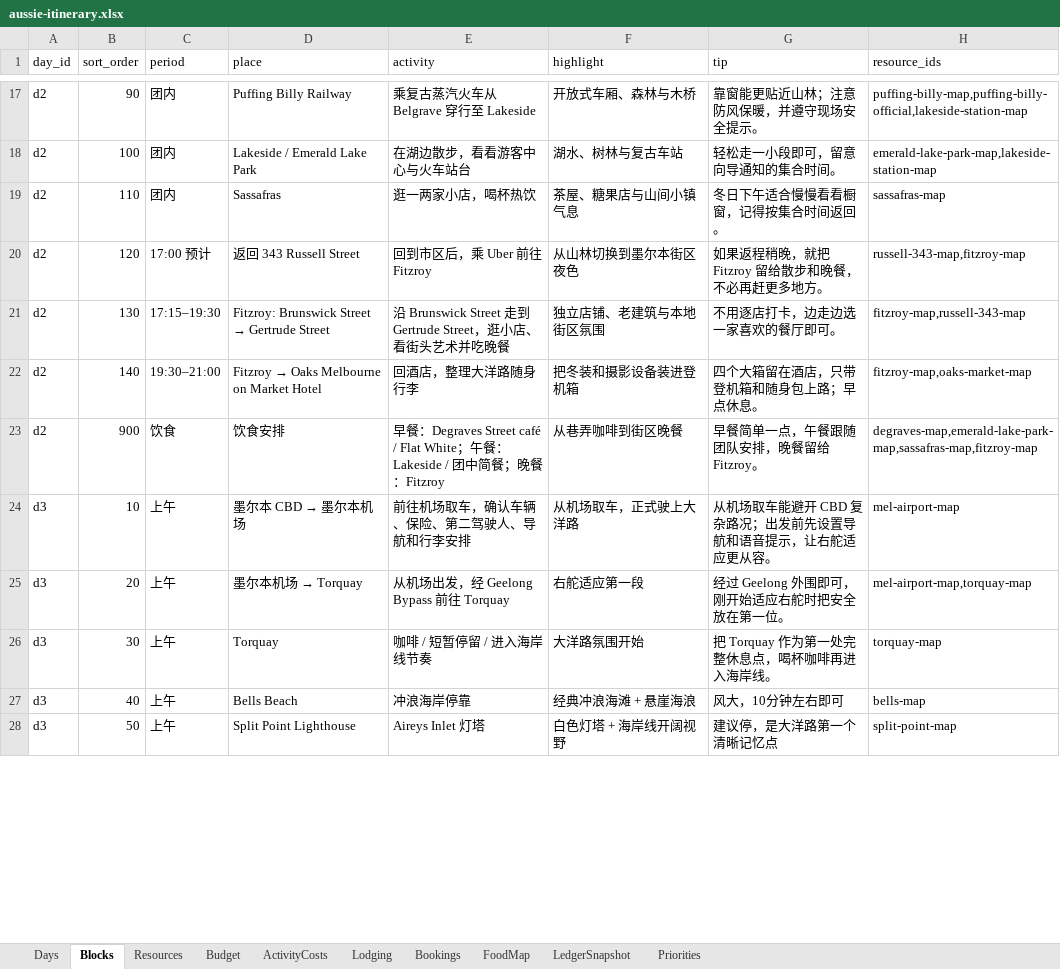
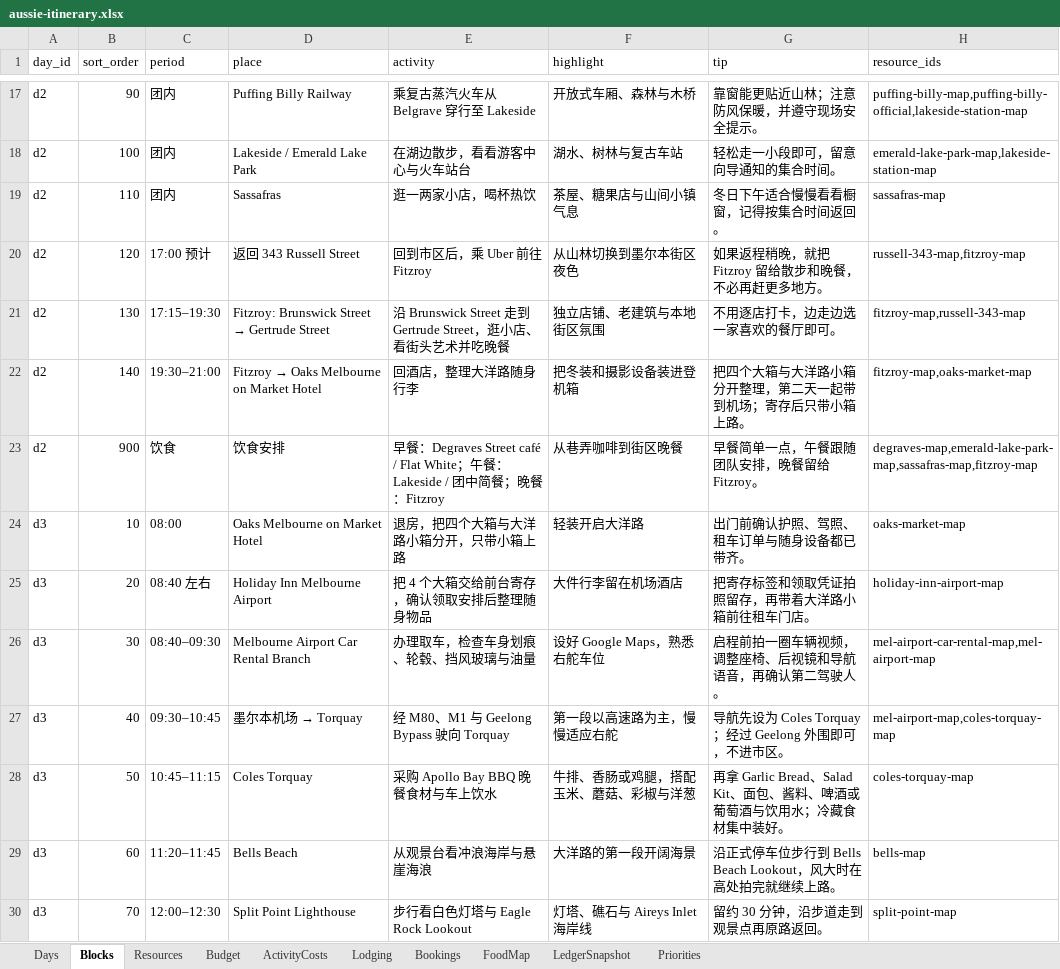
Before and after one commit to s413286943-cmyk/Aussie-Split, an Excel workbook: content/aussie-itinerary.xlsx, sheet Blocks, drawn as a sheet; only a part is shown, gaps mark what is left out; values as stored, in another font and other column widths than the file's, no borders; removed rows and columns are numbered as before the commit, all else as after; the diff covers the shown part only; the diff names each change by its address in the sheet, - before the commit and + after, or states it on an @@ line.

```diff
--- a/content/aussie-itinerary.xlsx (sheet Blocks)
+++ b/content/aussie-itinerary.xlsx (sheet Blocks)
-G22 (tip): 四个大箱留在酒店，只带登机箱和随身包上路；早点休息。
+G22 (tip): 把四个大箱与大洋路小箱分开整理，第二天一起带到机场；寄存后只带小箱上路。
-C24 (period): 上午
+C24 (period): 08:00
@@ D24 (place): 墨尔本 CBD → 墨尔本机场 → Oaks Melbourne on Market Hotel @@
-E24 (activity): 前往机场取车，确认车辆、保险、第二驾驶人、导航和行李安排
+E24 (activity): 退房，把四个大箱与大洋路小箱分开，只带小箱上路
-F24 (highlight): 从机场取车，正式驶上大洋路
+F24 (highlight): 轻装开启大洋路
-G24 (tip): 从机场取车能避开 CBD 复杂路况；出发前先设置导航和语音提示，让右舵适应更从容。
+G24 (tip): 出门前确认护照、驾照、租车订单与随身设备都已带齐。
-H24 (resource_ids): mel-airport-map
+H24 (resource_ids): oaks-market-map
+row 25: d3 | 20 | 08:40 左右 | Holiday Inn Melbourne Airport | 把 4 个大箱交给前台寄存，确认领取安排后整理随身物品 | 大件行李留在机场酒店 | 把寄存标签和领取凭证拍照留存，再带着大洋路小箱前往租车门店。 | holiday-inn-airport-map
+row 26: d3 | 30 | 08:40–09:30 | Melbourne Airport Car Rental Branch | 办理取车，检查车身划痕、轮毂、挡风玻璃与油量 | 设好 Google Maps，熟悉右舵车位 | 启程前拍一圈车辆视频，调整座椅、后视镜和导航语音，再确认第二驾驶人。 | mel-airport-car-rental-map,mel-airport-map
-B27 (sort_order): 20
+B27 (sort_order): 40
-C27 (period): 上午
+C27 (period): 09:30–10:45
-E27 (activity): 从机场出发，经 Geelong Bypass 前往 Torquay
+E27 (activity): 经 M80、M1 与 Geelong Bypass 驶向 Torquay
-F27 (highlight): 右舵适应第一段
+F27 (highlight): 第一段以高速路为主，慢慢适应右舵
-G27 (tip): 经过 Geelong 外围即可，刚开始适应右舵时把安全放在第一位。
+G27 (tip): 导航先设为 Coles Torquay；经过 Geelong 外围即可，不进市区。
-H27 (resource_ids): mel-airport-map,torquay-map
+H27 (resource_ids): mel-airport-map,coles-torquay-map
-row 26: d3 | 30 | 上午 | Torquay | 咖啡 / 短暂停留 / 进入海岸线节奏 | 大洋路氛围开始 | 把 Torquay 作为第一处完整休息点，喝杯咖啡再进入海岸线。 | torquay-map
+row 28: d3 | 50 | 10:45–11:15 | Coles Torquay | 采购 Apollo Bay BBQ 晚餐食材与车上饮水 | 牛排、香肠或鸡腿，搭配玉米、蘑菇、彩椒与洋葱 | 再拿 Garlic Bread、Salad Kit、面包、酱料、啤酒或葡萄酒与饮用水；冷藏食材集中装好。 | coles-torquay-map
-B29 (sort_order): 40
+B29 (sort_order): 60
-C29 (period): 上午
+C29 (period): 11:20–11:45
-E29 (activity): 冲浪海岸停靠
+E29 (activity): 从观景台看冲浪海岸与悬崖海浪
-F29 (highlight): 经典冲浪海滩 + 悬崖海浪
+F29 (highlight): 大洋路的第一段开阔海景
-G29 (tip): 风大，10分钟左右即可
+G29 (tip): 沿正式停车位步行到 Bells Beach Lookout，风大时在高处拍完就继续上路。
-B30 (sort_order): 50
+B30 (sort_order): 70
-C30 (period): 上午
+C30 (period): 12:00–12:30
-E30 (activity): Aireys Inlet 灯塔
+E30 (activity): 步行看白色灯塔与 Eagle Rock Lookout
-F30 (highlight): 白色灯塔 + 海岸线开阔视野
+F30 (highlight): 灯塔、礁石与 Aireys Inlet 海岸线
-G30 (tip): 建议停，是大洋路第一个清晰记忆点
+G30 (tip): 留约 30 分钟，沿步道走到观景点再原路返回。
```
Also changed, not shown: 3 added rows, 4 removed rows and 26 edited cells elsewhere in this sheet, sheet Resources, sheet Days, sheet FoodMap, 3 other files.
